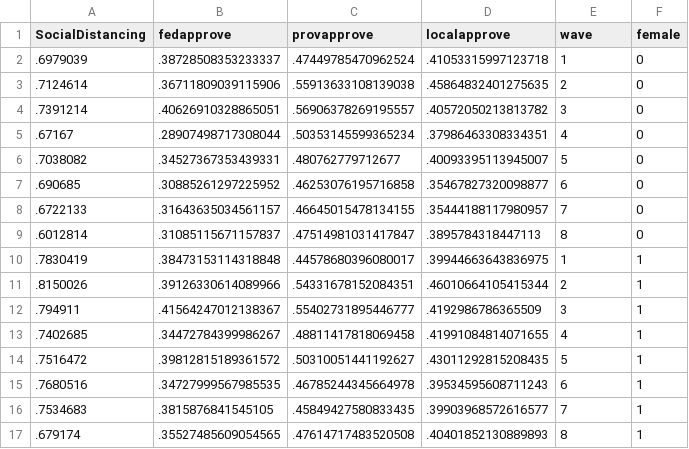
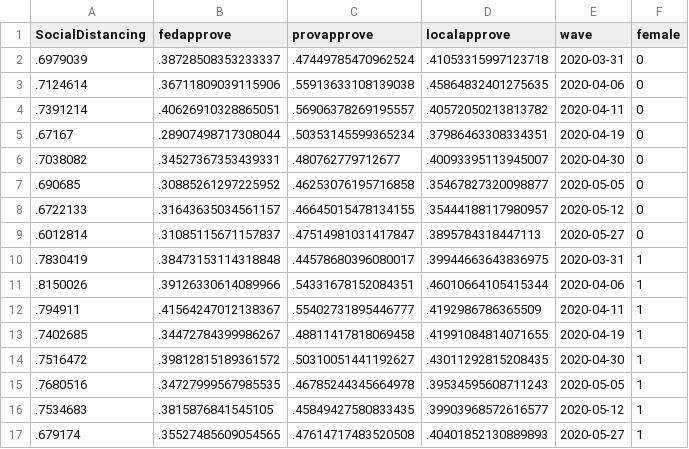
Before and after one commit to nrkthompson/ChartHolding, a CSV file: Data/SocDistGender.csv, drawn as a sheet.

Commit message:
Update SocDistGender.csv

```diff
--- a/Data/SocDistGender.csv
+++ b/Data/SocDistGender.csv
@@ -1,17 +1,17 @@
 SocialDistancing,fedapprove,provapprove,localapprove,wave,female
-.6979039,.38728508353233337,.47449785470962524,.41053315997123718,1,0
-.7124614,.36711809039115906,.55913633108139038,.45864832401275635,2,0
-.7391214,.40626910328865051,.56906378269195557,.40572050213813782,3,0
-.67167,.28907498717308044,.50353145599365234,.37986463308334351,4,0
-.7038082,.34527367353439331,.480762779712677,.40093395113945007,5,0
-.690685,.30885261297225952,.46253076195716858,.35467827320098877,6,0
-.6722133,.31643635034561157,.46645015478134155,.35444188117980957,7,0
-.6012814,.31085115671157837,.47514981031417847,.3895784318447113,8,0
-.7830419,.38473153114318848,.44578680396080017,.39944663643836975,1,1
-.8150026,.39126330614089966,.54331678152084351,.46010664105415344,2,1
-.794911,.41564247012138367,.55402731895446777,.4192986786365509,3,1
-.7402685,.34472784399986267,.48811417818069458,.41991084814071655,4,1
-.7516472,.39812815189361572,.50310051441192627,.43011292815208435,5,1
-.7680516,.34727999567985535,.46785244345664978,.39534595608711243,6,1
-.7534683,.3815876841545105,.45849427580833435,.39903968572616577,7,1
-.679174,.35527485609054565,.47614717483520508,.40401852130889893,8,1
+.6979039,.38728508353233337,.47449785470962524,.41053315997123718,2020-03-31,0
+.7124614,.36711809039115906,.55913633108139038,.45864832401275635,2020-04-06,0
+.7391214,.40626910328865051,.56906378269195557,.40572050213813782,2020-04-11,0
+.67167,.28907498717308044,.50353145599365234,.37986463308334351,2020-04-19,0
+.7038082,.34527367353439331,.480762779712677,.40093395113945007,2020-04-30,0
+.690685,.30885261297225952,.46253076195716858,.35467827320098877,2020-05-05,0
+.6722133,.31643635034561157,.46645015478134155,.35444188117980957,2020-05-12,0
+.6012814,.31085115671157837,.47514981031417847,.3895784318447113,2020-05-27,0
+.7830419,.38473153114318848,.44578680396080017,.39944663643836975,2020-03-31,1
+.8150026,.39126330614089966,.54331678152084351,.46010664105415344,2020-04-06,1
+.794911,.41564247012138367,.55402731895446777,.4192986786365509,2020-04-11,1
+.7402685,.34472784399986267,.48811417818069458,.41991084814071655,2020-04-19,1
+.7516472,.39812815189361572,.50310051441192627,.43011292815208435,2020-04-30,1
+.7680516,.34727999567985535,.46785244345664978,.39534595608711243,2020-05-05,1
+.7534683,.3815876841545105,.45849427580833435,.39903968572616577,2020-05-12,1
+.679174,.35527485609054565,.47614717483520508,.40401852130889893,2020-05-27,1
```
